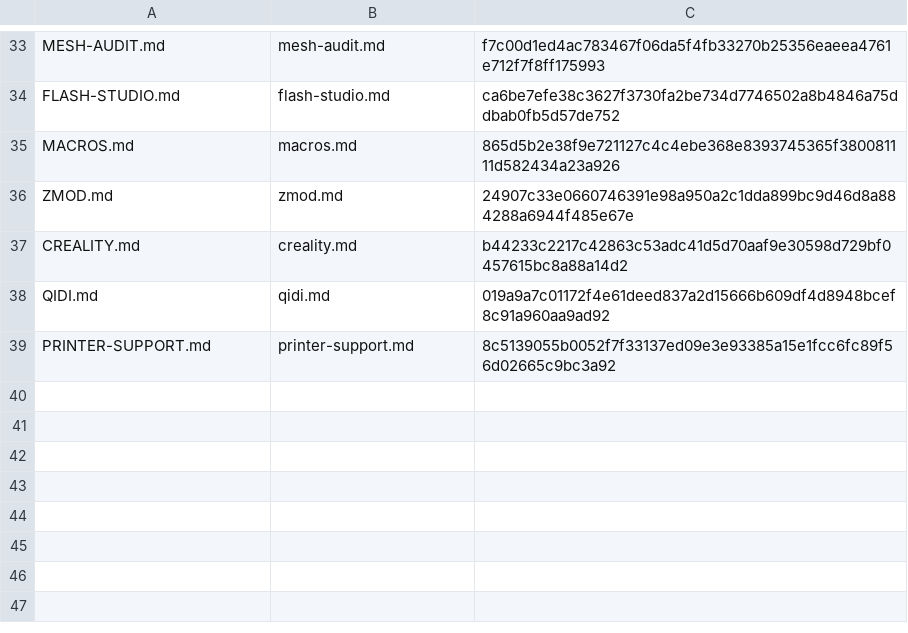
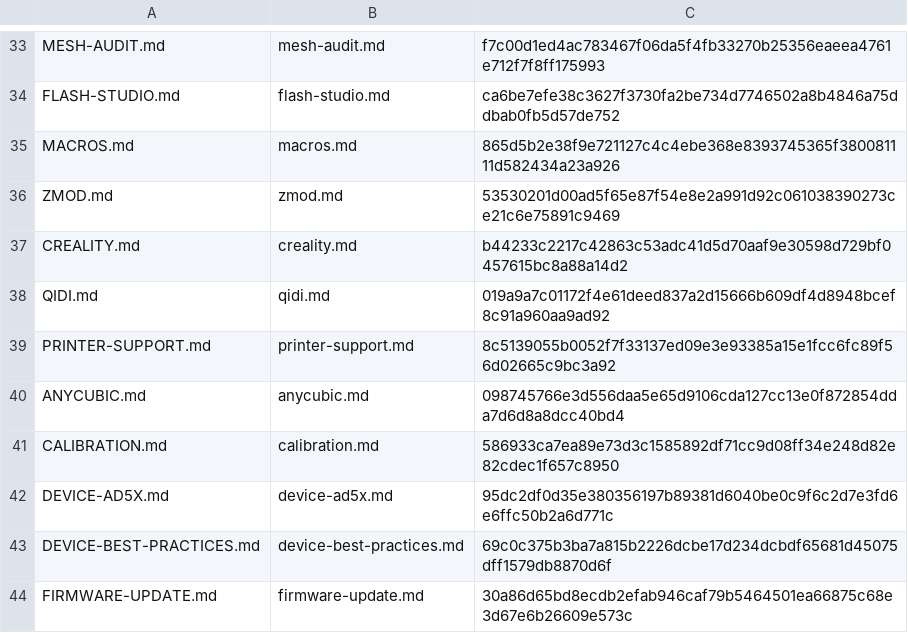
Before and after one commit to catduckgnaf/print-buddy-docs, a TSV file: scripts/sync-manifest.tsv, drawn as a sheet; only a part is shown, gaps mark what is left out; the diff covers the shown part only.

```diff
--- a/scripts/sync-manifest.tsv
+++ b/scripts/sync-manifest.tsv
@@ -35,3 +35,3 @@ FLASH-STUDIO.md	flash-studio.md	ca6be7efe38c3627f3730fa2be734d7746502a8b4846a75d
 MACROS.md	macros.md	865d5b2e38f9e721127c4c4ebe368e8393745365f380081111d582434a23a926
-ZMOD.md	zmod.md	24907c33e0660746391e98a950a2c1dda899bc9d46d8a884288a6944f485e67e
+ZMOD.md	zmod.md	53530201d00ad5f65e87f54e8e2a991d92c061038390273ce21c6e75891c9469
 CREALITY.md	creality.md	b44233c2217c42863c53adc41d5d70aaf9e30598d729bf0457615bc8a88a14d2
@@ -39 +39,6 @@ QIDI.md	qidi.md	019a9a7c01172f4e61deed837a2d15666b609df4d8948bcef8c91a960aa9ad92
 PRINTER-SUPPORT.md	printer-support.md	8c5139055b0052f7f33137ed09e3e93385a15e1fcc6fc89f56d02665c9bc3a92
+ANYCUBIC.md	anycubic.md	098745766e3d556daa5e65d9106cda127cc13e0f872854dda7d6d8a8dcc40bd4
+CALIBRATION.md	calibration.md	586933ca7ea89e73d3c1585892df71cc9d08ff34e248d82e82cdec1f657c8950
+DEVICE-AD5X.md	device-ad5x.md	95dc2df0d35e380356197b89381d6040be0c9f6c2d7e3fd6e6ffc50b2a6d771c
+DEVICE-BEST-PRACTICES.md	device-best-practices.md	69c0c375b3ba7a815b2226dcbe17d234dcbdf65681d45075dff1579db8870d6f
+FIRMWARE-UPDATE.md	firmware-update.md	30a86d65bd8ecdb2efab946caf79b5464501ea66875c68e3d67e6b26609e573c
```
Also changed, not shown: 12 edited cells elsewhere in this file, 19 other files.
